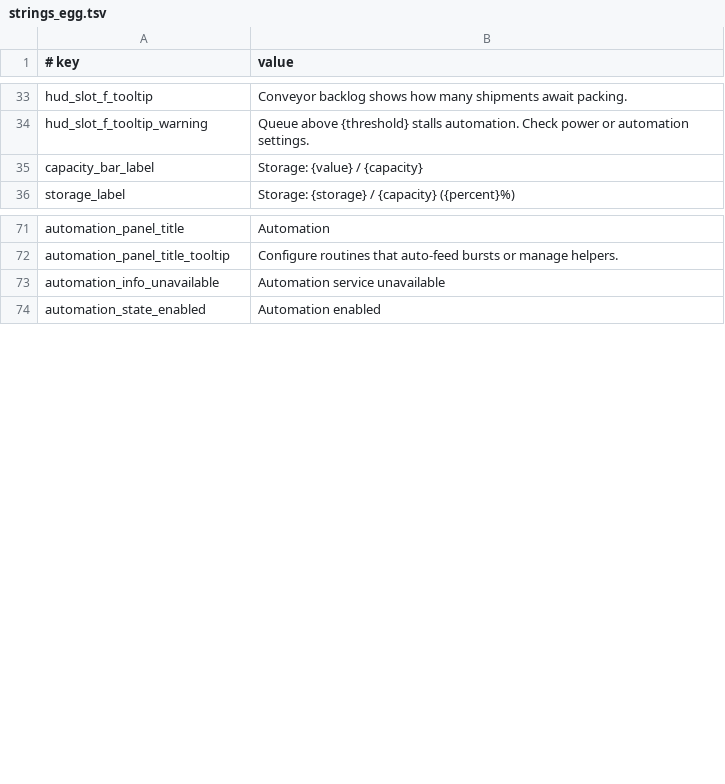
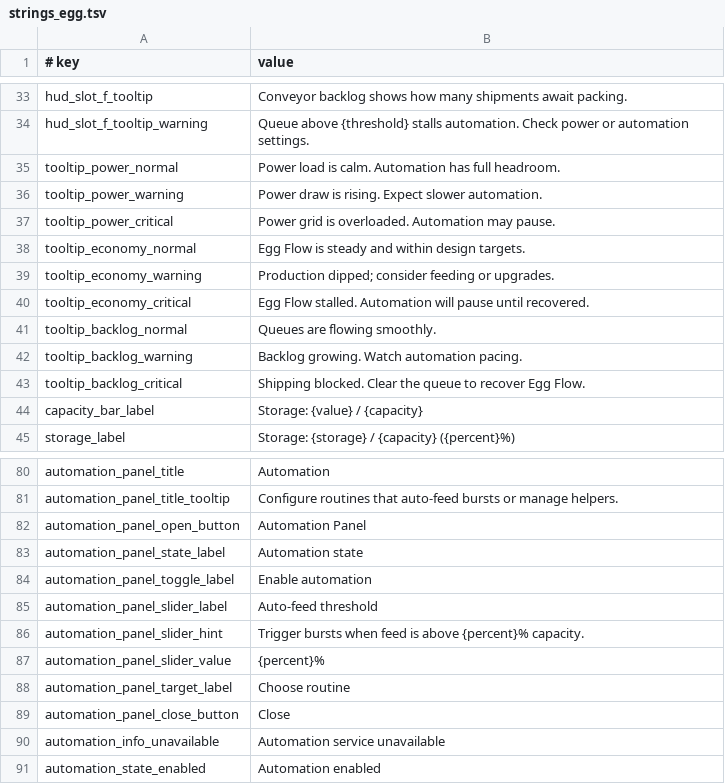
Before and after one commit to Balooog/Project_Yolkless, a TSV file: game/data/strings_egg.tsv, drawn as a sheet; only a part is shown, gaps mark what is left out; the diff covers the shown part only.

Commit message:
feat: integrate automation panel tier unlock micro events

```diff
--- a/game/data/strings_egg.tsv
+++ b/game/data/strings_egg.tsv
@@ -34,2 +34,11 @@ hud_slot_f_tooltip	Conveyor backlog shows how many shipments await packing.
 hud_slot_f_tooltip_warning	Queue above {threshold} stalls automation. Check power or automation settings.
+tooltip_power_normal	Power load is calm. Automation has full headroom.
+tooltip_power_warning	Power draw is rising. Expect slower automation.
+tooltip_power_critical	Power grid is overloaded. Automation may pause.
+tooltip_economy_normal	Egg Flow is steady and within design targets.
+tooltip_economy_warning	Production dipped; consider feeding or upgrades.
+tooltip_economy_critical	Egg Flow stalled. Automation will pause until recovered.
+tooltip_backlog_normal	Queues are flowing smoothly.
+tooltip_backlog_warning	Backlog growing. Watch automation pacing.
+tooltip_backlog_critical	Shipping blocked. Clear the queue to recover Egg Flow.
 capacity_bar_label	Storage: {value} / {capacity}
@@ -72,2 +81,10 @@ automation_panel_title	Automation
 automation_panel_title_tooltip	Configure routines that auto-feed bursts or manage helpers.
+automation_panel_open_button	Automation Panel
+automation_panel_state_label	Automation state
+automation_panel_toggle_label	Enable automation
+automation_panel_slider_label	Auto-feed threshold
+automation_panel_slider_hint	Trigger bursts when feed is above {percent}% capacity.
+automation_panel_slider_value	{percent}%
+automation_panel_target_label	Choose routine
+automation_panel_close_button	Close
 automation_info_unavailable	Automation service unavailable
```
Also changed, not shown: 8 added rows elsewhere in this file, 18 other files.
